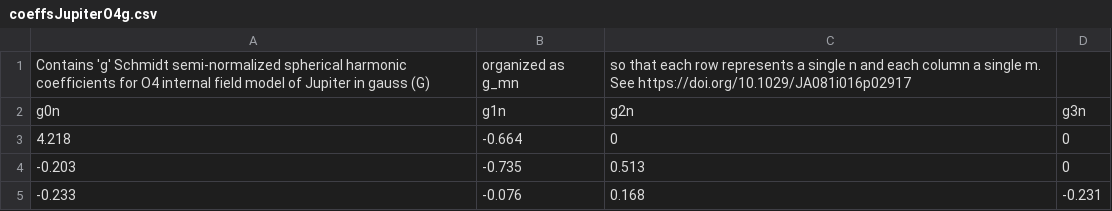
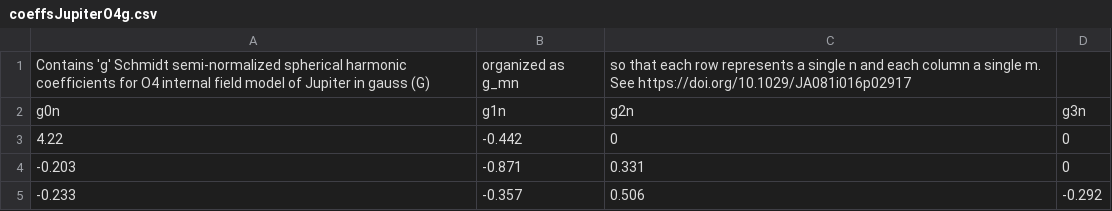
Before and after one commit to NASA-Planetary-Science/PlanetMag, a CSV file: modelCoeffs/coeffsJupiterO4g.csv, drawn as a sheet.

Commit message:
Corrected O4 coefficients to match Acuna and Ness 1976

```diff
--- a/modelCoeffs/coeffsJupiterO4g.csv
+++ b/modelCoeffs/coeffsJupiterO4g.csv
@@ -2,4 +2,4 @@ Contains 'g' Schmidt semi-normalized spherical harmonic coefficients for O4 inte
    g0n,      g1n,    g2n,    g3n
- 4.218,   -0.664,      0,      0
--0.203,   -0.735,  0.513,      0
--0.233,   -0.076,  0.168, -0.231
+ 4.22 ,   -0.442,      0,      0
+-0.203,   -0.871,  0.331,      0
+-0.233,   -0.357,  0.506, -0.292
```
Also changed, not shown: modelCoeffs/coeffsJupiterO4h.csv.
